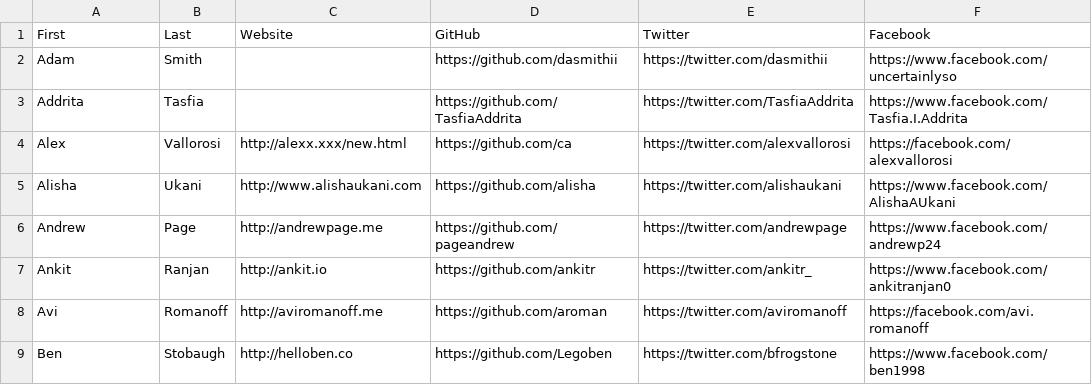
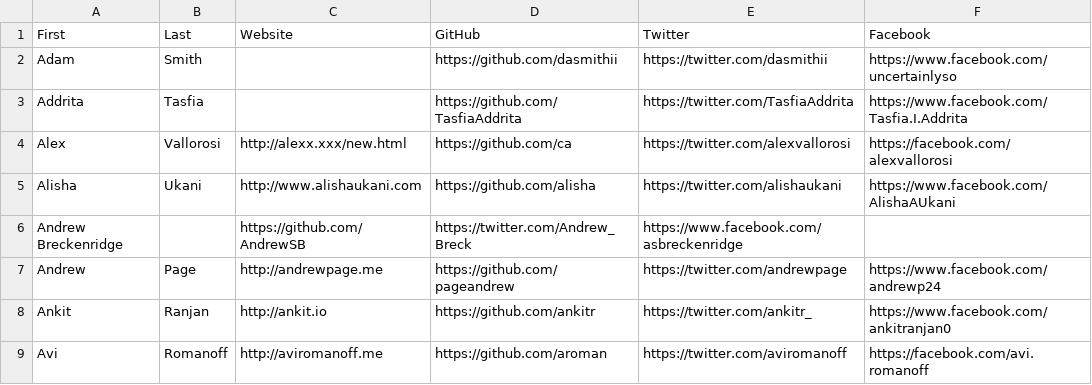
Before and after one commit to hshackers/docs, a CSV file: members.csv, drawn as a sheet; only a part is shown; the shorter side is filled out with more unchanged rows; the diff names each change by its address in the sheet, - before the commit and + after, or states it on an @@ line.

Commit message:
Added Andrew Breckenridge

```diff
--- a/members.csv
+++ b/members.csv
+row 6: Andrew Breckenridge |  | https://github.com/AndrewSB | https://twitter.com/Andrew_Breck | https://www.facebook.com/asbreckenridge
```
